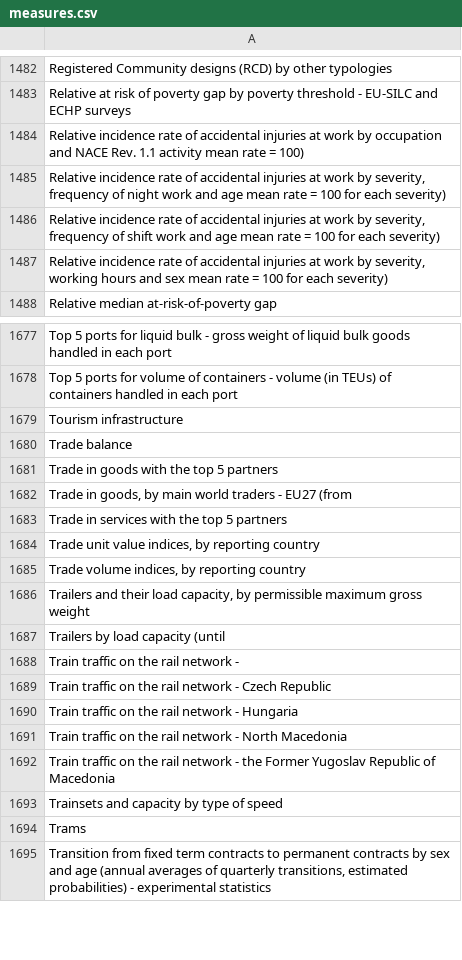
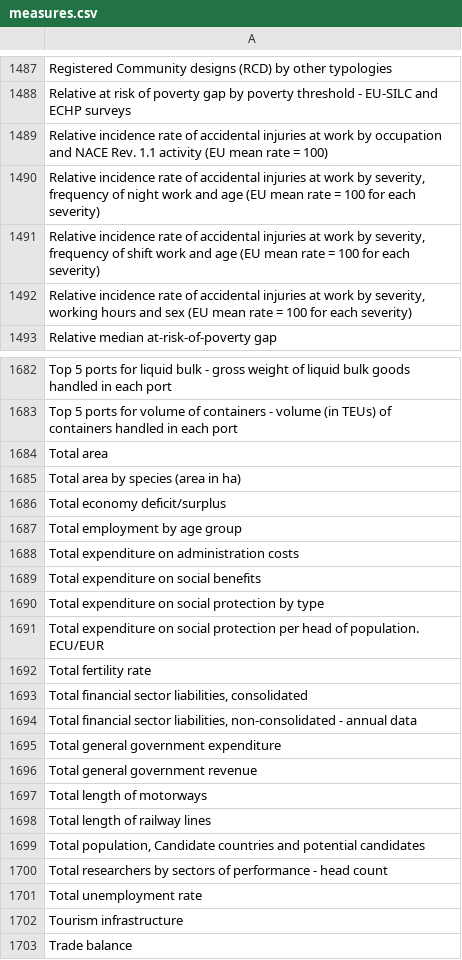
Before and after one commit to silviatommaso/Statistic_vocabularies, a CSV file: output/vocabulary_by_tag/measures.csv (was output/vocabulary_by_tag/measures/measures.csv), drawn as a sheet; only a part is shown, gaps mark what is left out; the shorter side is filled out with more unchanged rows; the diff covers the shown part only.

```diff
--- a/output/vocabulary_by_tag/measures/measures.csv
+++ b/output/vocabulary_by_tag/measures.csv
@@ -1483,6 +1488,6 @@ Registered Community designs (RCD) by other typologies
 Relative at risk of poverty gap by poverty threshold - EU-SILC and ECHP surveys
-Relative incidence rate of accidental injuries at work by occupation and NACE Rev. 1.1 activity mean rate = 100)
-"Relative incidence rate of accidental injuries at work by severity, frequency of night work and age mean rate = 100 for each severity)"
-"Relative incidence rate of accidental injuries at work by severity, frequency of shift work and age mean rate = 100 for each severity)"
-"Relative incidence rate of accidental injuries at work by severity, working hours and sex mean rate = 100 for each severity)"
+Relative incidence rate of accidental injuries at work by occupation and NACE Rev. 1.1 activity (EU mean rate = 100)
+"Relative incidence rate of accidental injuries at work by severity, frequency of night work and age (EU mean rate = 100 for each severity)"
+"Relative incidence rate of accidental injuries at work by severity, frequency of shift work and age (EU mean rate = 100 for each severity)"
+"Relative incidence rate of accidental injuries at work by severity, working hours and sex (EU mean rate = 100 for each severity)"
 Relative median at-risk-of-poverty gap
@@ -1678,2 +1683,20 @@ Top 5 ports for liquid bulk - gross weight of liquid bulk goods handled in each
 Top 5 ports for volume of containers - volume (in TEUs) of containers handled in each port
+Total area
+Total area by species (area in ha)
+Total economy deficit/surplus
+Total employment by age group
+Total expenditure on administration costs
+Total expenditure on social benefits
+Total expenditure on social protection by type
+Total expenditure on social protection per head of population. ECU/EUR
+Total fertility rate
+"Total financial sector liabilities, consolidated"
+"Total financial sector liabilities, non-consolidated - annual data"
+Total general government expenditure
+Total general government revenue
+Total length of motorways
+Total length of railway lines
+"Total population, Candidate countries and potential candidates"
+Total researchers by sectors of performance - head count
+Total unemployment rate
 Tourism infrastructure
```
Also changed, not shown: 28 added rows, 25 removed rows and 49 edited cells elsewhere in this file, output/clustering/code_domain.csv, output/vocabulary_by_tag/dimension_names.csv, 24 other files.
